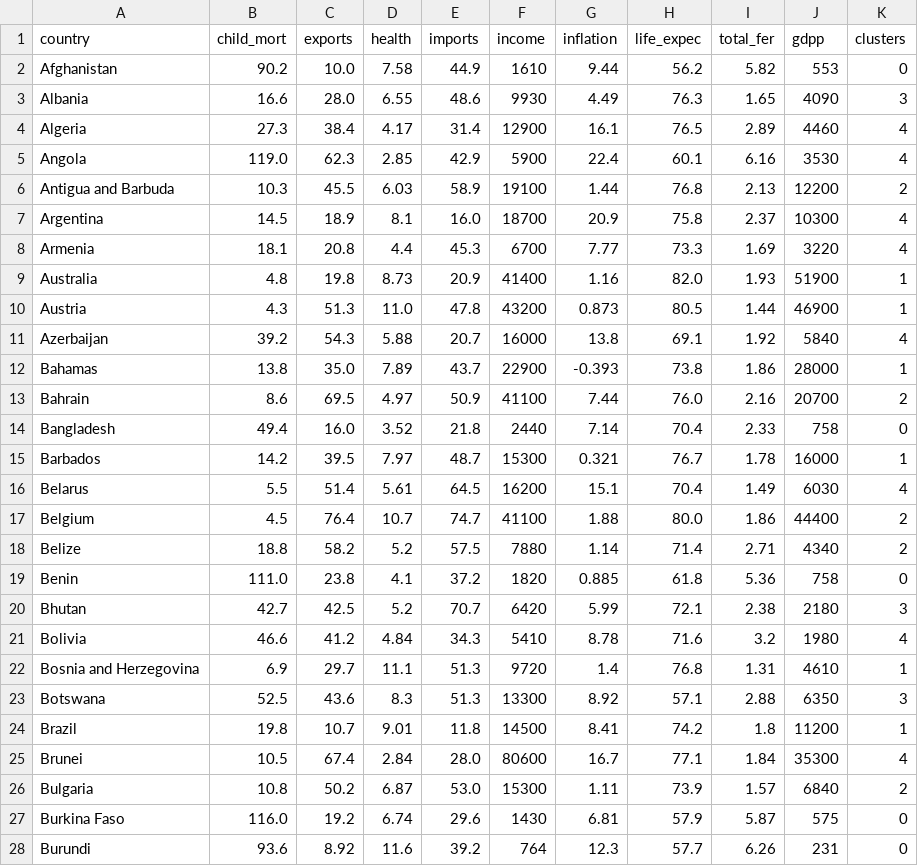
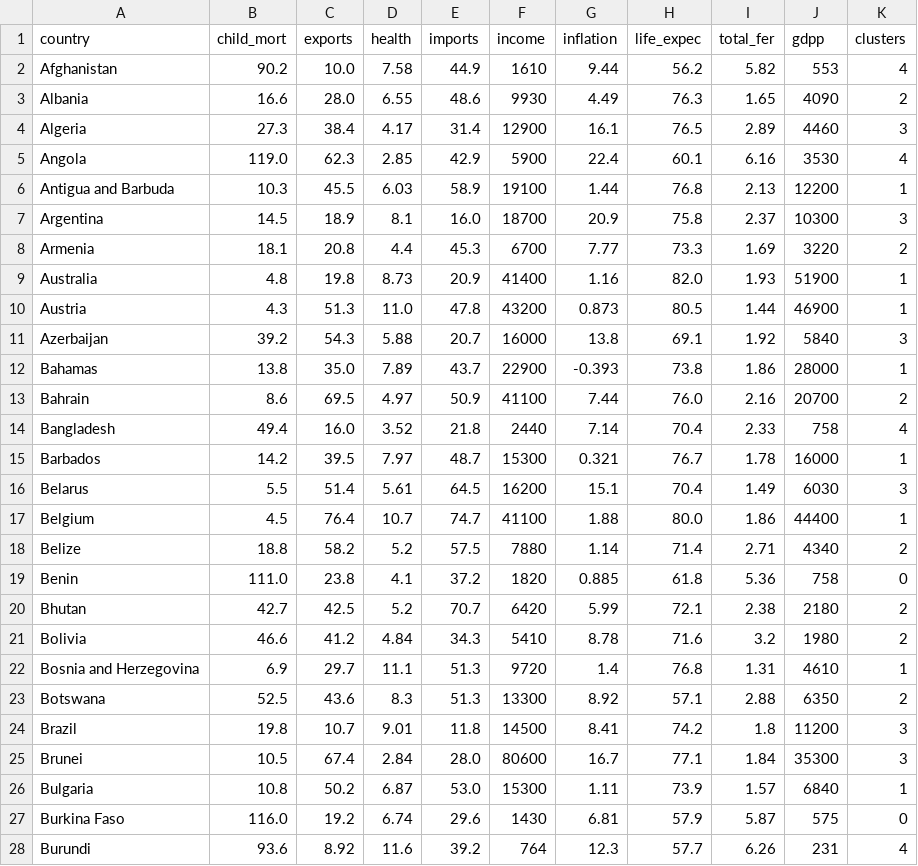
Before and after one commit to jorge-robledo11/Clustering, a CSV file: models/clustering.csv, drawn as a sheet; only a part is shown; the diff covers the shown part only.

```diff
--- a/models/clustering.csv
+++ b/models/clustering.csv
@@ -1,28 +1,28 @@
 country,child_mort,exports,health,imports,income,inflation,life_expec,total_fer,gdpp,clusters
-Afghanistan,90.2,10.0,7.58,44.9,1610,9.44,56.2,5.82,553,0
-Albania,16.6,28.0,6.55,48.6,9930,4.49,76.3,1.65,4090,3
-Algeria,27.3,38.4,4.17,31.4,12900,16.1,76.5,2.89,4460,4
+Afghanistan,90.2,10.0,7.58,44.9,1610,9.44,56.2,5.82,553,4
+Albania,16.6,28.0,6.55,48.6,9930,4.49,76.3,1.65,4090,2
+Algeria,27.3,38.4,4.17,31.4,12900,16.1,76.5,2.89,4460,3
 Angola,119.0,62.3,2.85,42.9,5900,22.4,60.1,6.16,3530,4
-Antigua and Barbuda,10.3,45.5,6.03,58.9,19100,1.44,76.8,2.13,12200,2
-Argentina,14.5,18.9,8.1,16.0,18700,20.9,75.8,2.37,10300,4
-Armenia,18.1,20.8,4.4,45.3,6700,7.77,73.3,1.69,3220,4
+Antigua and Barbuda,10.3,45.5,6.03,58.9,19100,1.44,76.8,2.13,12200,1
+Argentina,14.5,18.9,8.1,16.0,18700,20.9,75.8,2.37,10300,3
+Armenia,18.1,20.8,4.4,45.3,6700,7.77,73.3,1.69,3220,2
 Australia,4.8,19.8,8.73,20.9,41400,1.16,82.0,1.93,51900,1
 Austria,4.3,51.3,11.0,47.8,43200,0.873,80.5,1.44,46900,1
-Azerbaijan,39.2,54.3,5.88,20.7,16000,13.8,69.1,1.92,5840,4
+Azerbaijan,39.2,54.3,5.88,20.7,16000,13.8,69.1,1.92,5840,3
 Bahamas,13.8,35.0,7.89,43.7,22900,-0.393,73.8,1.86,28000,1
 Bahrain,8.6,69.5,4.97,50.9,41100,7.44,76.0,2.16,20700,2
-Bangladesh,49.4,16.0,3.52,21.8,2440,7.14,70.4,2.33,758,0
+Bangladesh,49.4,16.0,3.52,21.8,2440,7.14,70.4,2.33,758,4
 Barbados,14.2,39.5,7.97,48.7,15300,0.321,76.7,1.78,16000,1
-Belarus,5.5,51.4,5.61,64.5,16200,15.1,70.4,1.49,6030,4
-Belgium,4.5,76.4,10.7,74.7,41100,1.88,80.0,1.86,44400,2
+Belarus,5.5,51.4,5.61,64.5,16200,15.1,70.4,1.49,6030,3
+Belgium,4.5,76.4,10.7,74.7,41100,1.88,80.0,1.86,44400,1
 Belize,18.8,58.2,5.2,57.5,7880,1.14,71.4,2.71,4340,2
 Benin,111.0,23.8,4.1,37.2,1820,0.885,61.8,5.36,758,0
-Bhutan,42.7,42.5,5.2,70.7,6420,5.99,72.1,2.38,2180,3
-Bolivia,46.6,41.2,4.84,34.3,5410,8.78,71.6,3.2,1980,4
+Bhutan,42.7,42.5,5.2,70.7,6420,5.99,72.1,2.38,2180,2
+Bolivia,46.6,41.2,4.84,34.3,5410,8.78,71.6,3.2,1980,2
 Bosnia and Herzegovina,6.9,29.7,11.1,51.3,9720,1.4,76.8,1.31,4610,1
-Botswana,52.5,43.6,8.3,51.3,13300,8.92,57.1,2.88,6350,3
-Brazil,19.8,10.7,9.01,11.8,14500,8.41,74.2,1.8,11200,1
-Brunei,10.5,67.4,2.84,28.0,80600,16.7,77.1,1.84,35300,4
-Bulgaria,10.8,50.2,6.87,53.0,15300,1.11,73.9,1.57,6840,2
+Botswana,52.5,43.6,8.3,51.3,13300,8.92,57.1,2.88,6350,2
+Brazil,19.8,10.7,9.01,11.8,14500,8.41,74.2,1.8,11200,3
+Brunei,10.5,67.4,2.84,28.0,80600,16.7,77.1,1.84,35300,3
+Bulgaria,10.8,50.2,6.87,53.0,15300,1.11,73.9,1.57,6840,1
 Burkina Faso,116.0,19.2,6.74,29.6,1430,6.81,57.9,5.87,575,0
-Burundi,93.6,8.92,11.6,39.2,764,12.3,57.7,6.26,231,0
+Burundi,93.6,8.92,11.6,39.2,764,12.3,57.7,6.26,231,4
```
Also changed, not shown: 95 edited cells elsewhere in this file, data/processed/data_processed.csv, 4 other files.
